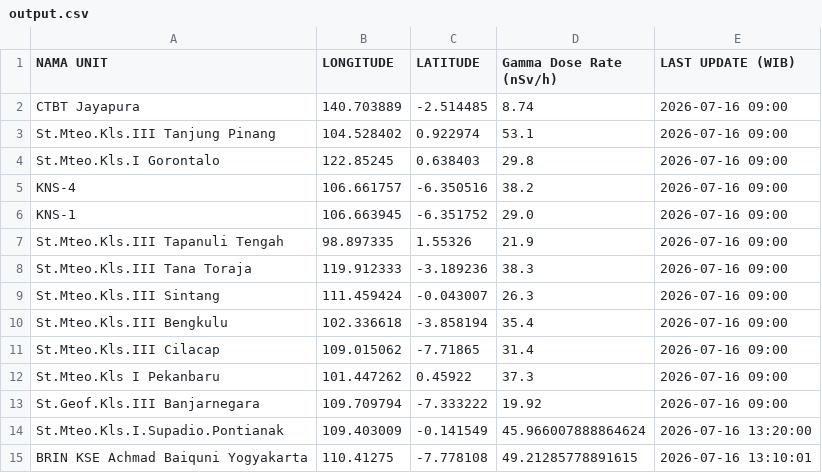
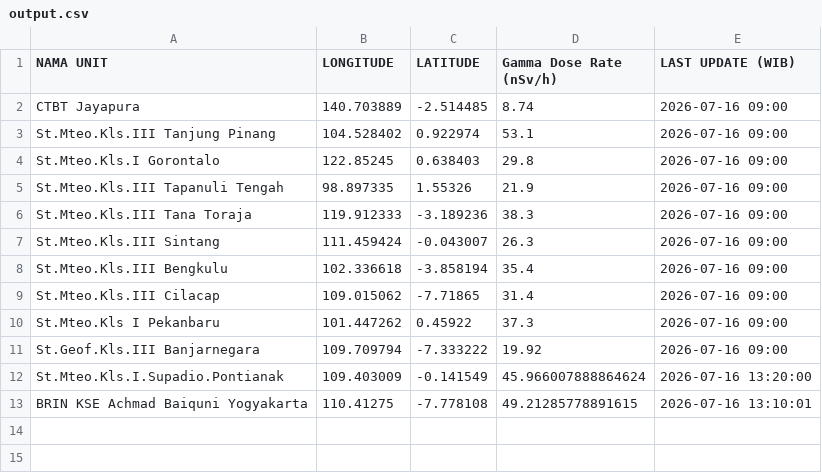
Before and after one commit to kfkndkkn/rdms, a CSV file: output.csv, drawn as a sheet.

Commit message:
Auto update 2026-07-16 15:34:29

```diff
--- a/output.csv
+++ b/output.csv
@@ -4,4 +4,2 @@ St.Mteo.Kls.III Tanjung Pinang,104.528402,0.922974,53.1,2026-07-16 09:00
 St.Mteo.Kls.I Gorontalo,122.85245,0.638403,29.8,2026-07-16 09:00
-KNS-4,106.661757,-6.350516,38.2,2026-07-16 09:00
-KNS-1,106.663945,-6.351752,29.0,2026-07-16 09:00
 St.Mteo.Kls.III Tapanuli Tengah,98.897335,1.55326,21.9,2026-07-16 09:00
```
